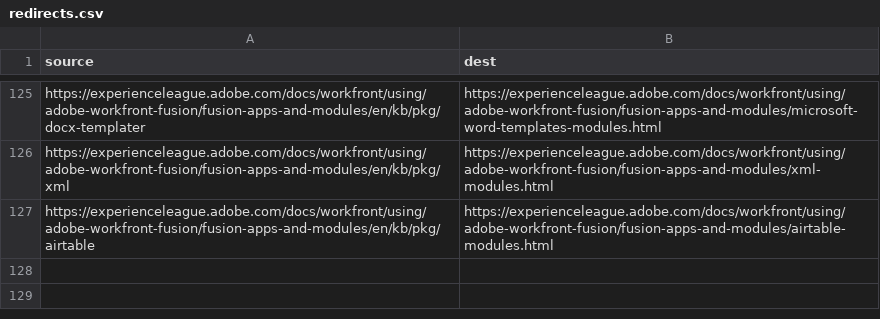
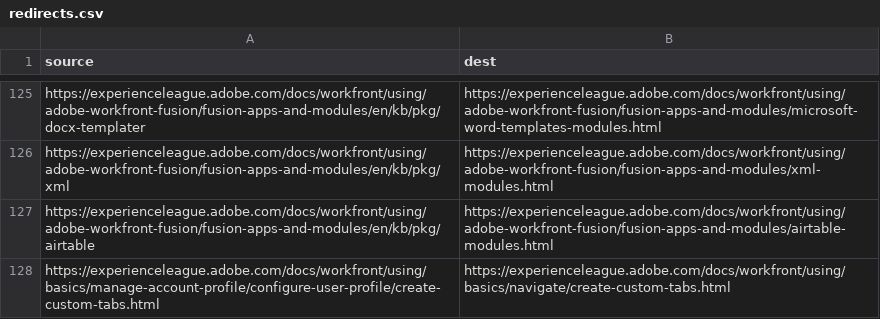
Before and after one commit to AdobeDocs/workfront.ko-KR, a CSV file: redirects.csv, drawn as a sheet; only a part is shown, gaps mark what is left out; the diff names each change by its address in the sheet, - before the commit and + after, or states it on an @@ line.

Commit message:
Sync non localizable files for core commit a5bd0c6a513eca22602d60ef227d4a0dda805959

```diff
--- a/redirects.csv
+++ b/redirects.csv
+row 128: https://experienceleague.adobe.com/docs/workfront/using/basics/manage-account-profile/configure-user-profile/create-custom-tabs.html | https://experienceleague.adobe.com/docs/workfront/using/basics/navigate/create-custom-tabs.html
```
